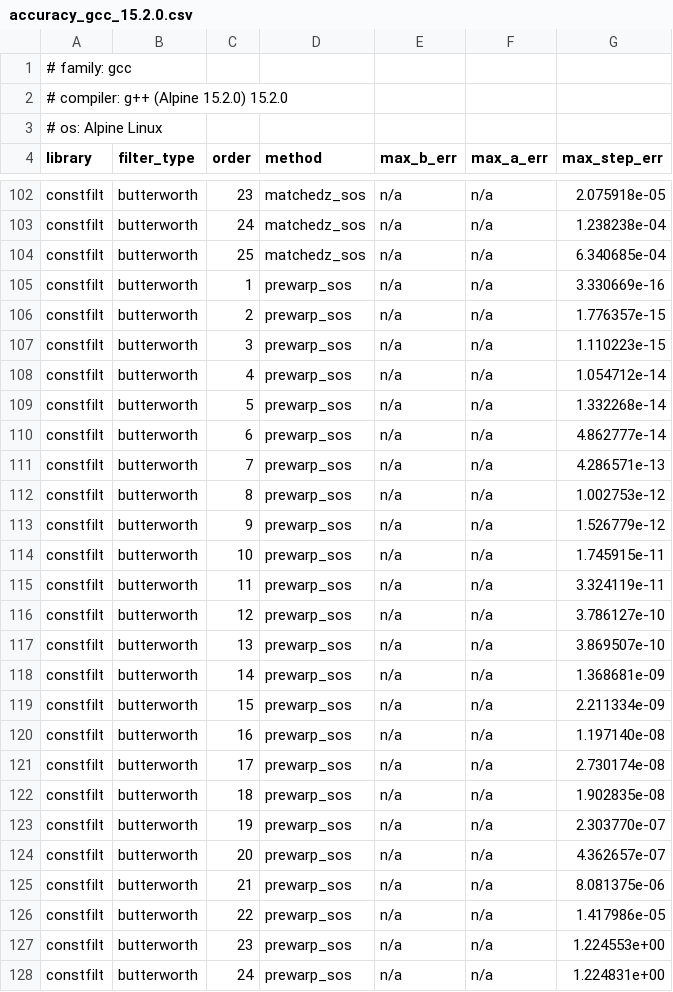
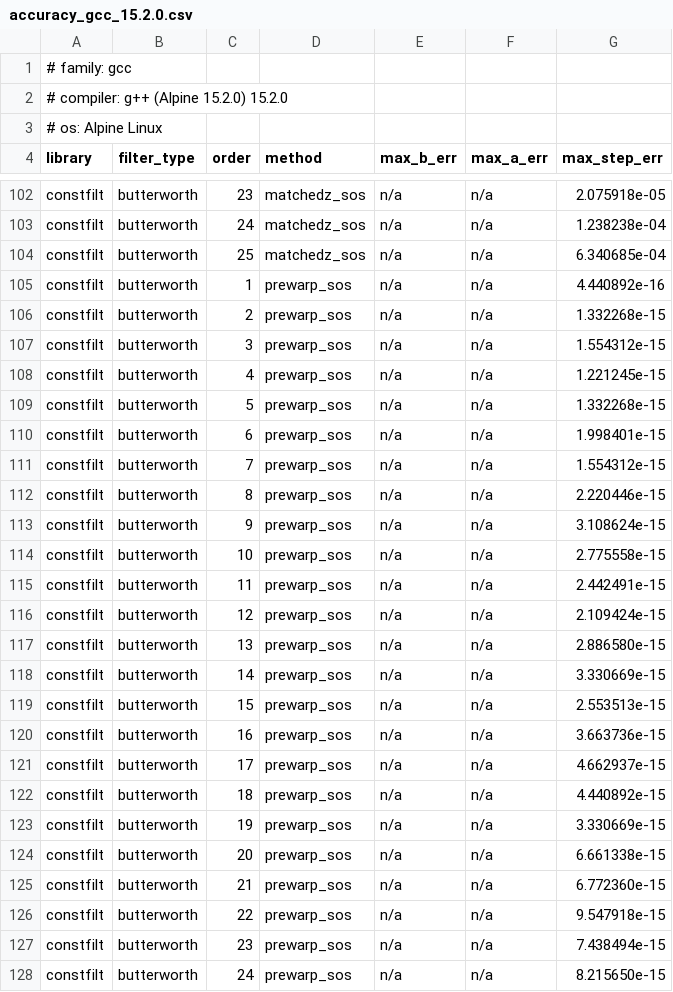
Before and after one commit to MitchellThompkins/constfilt, a CSV file: docs/profiling/results/accuracy_gcc_15.2.0.csv, drawn as a sheet; only a part is shown, gaps mark what is left out; the diff covers the shown part only.

Commit message:
Fix step_sos reference to use ZPK form; Tustin SOS now clean through N=25

```diff
--- a/docs/profiling/results/accuracy_gcc_15.2.0.csv
+++ b/docs/profiling/results/accuracy_gcc_15.2.0.csv
@@ -104,25 +104,25 @@ constfilt,butterworth,24,matchedz_sos,n/a,n/a,1.238238e-04
 constfilt,butterworth,25,matchedz_sos,n/a,n/a,6.340685e-04
-constfilt,butterworth,1,prewarp_sos,n/a,n/a,3.330669e-16
-constfilt,butterworth,2,prewarp_sos,n/a,n/a,1.776357e-15
-constfilt,butterworth,3,prewarp_sos,n/a,n/a,1.110223e-15
-constfilt,butterworth,4,prewarp_sos,n/a,n/a,1.054712e-14
-constfilt,butterworth,5,prewarp_sos,n/a,n/a,1.332268e-14
-constfilt,butterworth,6,prewarp_sos,n/a,n/a,4.862777e-14
-constfilt,butterworth,7,prewarp_sos,n/a,n/a,4.286571e-13
-constfilt,butterworth,8,prewarp_sos,n/a,n/a,1.002753e-12
-constfilt,butterworth,9,prewarp_sos,n/a,n/a,1.526779e-12
-constfilt,butterworth,10,prewarp_sos,n/a,n/a,1.745915e-11
-constfilt,butterworth,11,prewarp_sos,n/a,n/a,3.324119e-11
-constfilt,butterworth,12,prewarp_sos,n/a,n/a,3.786127e-10
-constfilt,butterworth,13,prewarp_sos,n/a,n/a,3.869507e-10
-constfilt,butterworth,14,prewarp_sos,n/a,n/a,1.368681e-09
-constfilt,butterworth,15,prewarp_sos,n/a,n/a,2.211334e-09
-constfilt,butterworth,16,prewarp_sos,n/a,n/a,1.197140e-08
-constfilt,butterworth,17,prewarp_sos,n/a,n/a,2.730174e-08
-constfilt,butterworth,18,prewarp_sos,n/a,n/a,1.902835e-08
-constfilt,butterworth,19,prewarp_sos,n/a,n/a,2.303770e-07
-constfilt,butterworth,20,prewarp_sos,n/a,n/a,4.362657e-07
-constfilt,butterworth,21,prewarp_sos,n/a,n/a,8.081375e-06
-constfilt,butterworth,22,prewarp_sos,n/a,n/a,1.417986e-05
-constfilt,butterworth,23,prewarp_sos,n/a,n/a,1.224553e+00
-constfilt,butterworth,24,prewarp_sos,n/a,n/a,1.224831e+00
+constfilt,butterworth,1,prewarp_sos,n/a,n/a,4.440892e-16
+constfilt,butterworth,2,prewarp_sos,n/a,n/a,1.332268e-15
+constfilt,butterworth,3,prewarp_sos,n/a,n/a,1.554312e-15
+constfilt,butterworth,4,prewarp_sos,n/a,n/a,1.221245e-15
+constfilt,butterworth,5,prewarp_sos,n/a,n/a,1.332268e-15
+constfilt,butterworth,6,prewarp_sos,n/a,n/a,1.998401e-15
+constfilt,butterworth,7,prewarp_sos,n/a,n/a,1.554312e-15
+constfilt,butterworth,8,prewarp_sos,n/a,n/a,2.220446e-15
+constfilt,butterworth,9,prewarp_sos,n/a,n/a,3.108624e-15
+constfilt,butterworth,10,prewarp_sos,n/a,n/a,2.775558e-15
+constfilt,butterworth,11,prewarp_sos,n/a,n/a,2.442491e-15
+constfilt,butterworth,12,prewarp_sos,n/a,n/a,2.109424e-15
+constfilt,butterworth,13,prewarp_sos,n/a,n/a,2.886580e-15
+constfilt,butterworth,14,prewarp_sos,n/a,n/a,3.330669e-15
+constfilt,butterworth,15,prewarp_sos,n/a,n/a,2.553513e-15
+constfilt,butterworth,16,prewarp_sos,n/a,n/a,3.663736e-15
+constfilt,butterworth,17,prewarp_sos,n/a,n/a,4.662937e-15
+constfilt,butterworth,18,prewarp_sos,n/a,n/a,4.440892e-15
+constfilt,butterworth,19,prewarp_sos,n/a,n/a,3.330669e-15
+constfilt,butterworth,20,prewarp_sos,n/a,n/a,6.661338e-15
+constfilt,butterworth,21,prewarp_sos,n/a,n/a,6.772360e-15
+constfilt,butterworth,22,prewarp_sos,n/a,n/a,9.547918e-15
+constfilt,butterworth,23,prewarp_sos,n/a,n/a,7.438494e-15
+constfilt,butterworth,24,prewarp_sos,n/a,n/a,8.215650e-15
```
Also changed, not shown: 54 edited cells elsewhere in this file, docs/profiling/results/compile_times_gcc_15.2.0.csv, docs/profiling/results/runtime_gcc_15.2.0.csv, 15 other files.
